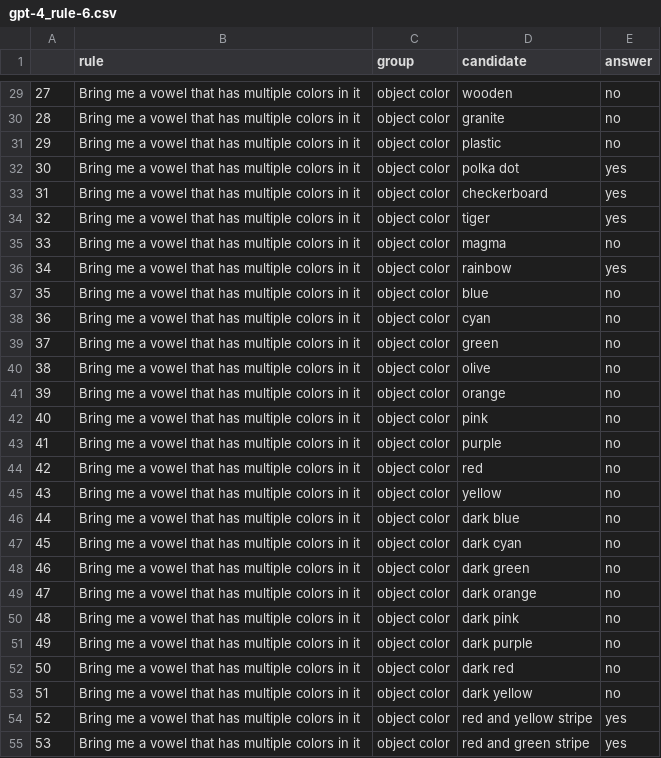
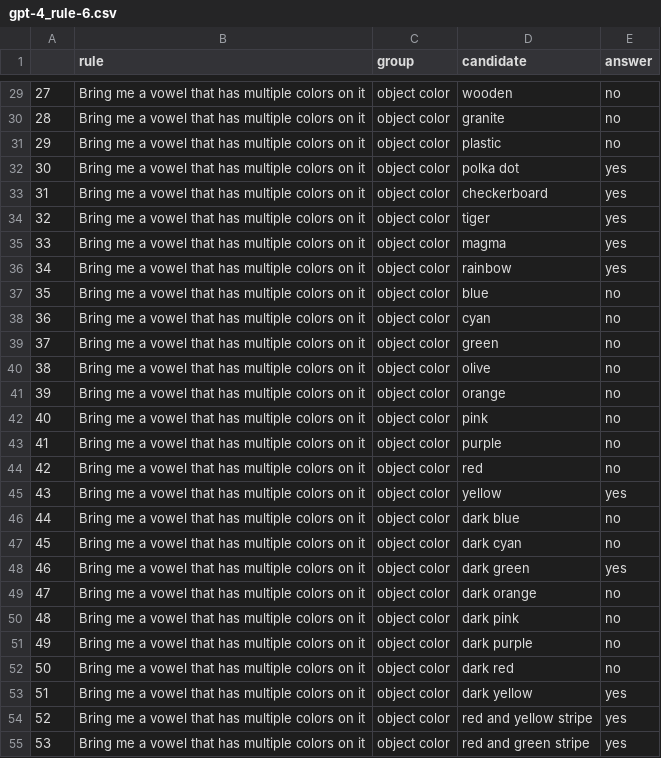
Before and after one commit to andipeng/align-lang, a CSV file: lm_experiments/results/gpt-4_rule-6.csv, drawn as a sheet; only a part is shown, gaps mark what is left out; the diff covers the shown part only.

Commit message:
updated rule 6 typo

```diff
--- a/lm_experiments/results/gpt-4_rule-6.csv
+++ b/lm_experiments/results/gpt-4_rule-6.csv
@@ -29,27 +29,27 @@
-27,Bring me a vowel that has multiple colors in it,object color,wooden,no
-28,Bring me a vowel that has multiple colors in it,object color,granite,no
-29,Bring me a vowel that has multiple colors in it,object color,plastic,no
-30,Bring me a vowel that has multiple colors in it,object color,polka dot,yes
-31,Bring me a vowel that has multiple colors in it,object color,checkerboard,yes
-32,Bring me a vowel that has multiple colors in it,object color,tiger,yes
-33,Bring me a vowel that has multiple colors in it,object color,magma,no
-34,Bring me a vowel that has multiple colors in it,object color,rainbow,yes
-35,Bring me a vowel that has multiple colors in it,object color,blue,no
-36,Bring me a vowel that has multiple colors in it,object color,cyan,no
-37,Bring me a vowel that has multiple colors in it,object color,green,no
-38,Bring me a vowel that has multiple colors in it,object color,olive,no
-39,Bring me a vowel that has multiple colors in it,object color,orange,no
-40,Bring me a vowel that has multiple colors in it,object color,pink,no
-41,Bring me a vowel that has multiple colors in it,object color,purple,no
-42,Bring me a vowel that has multiple colors in it,object color,red,no
-43,Bring me a vowel that has multiple colors in it,object color,yellow,no
-44,Bring me a vowel that has multiple colors in it,object color,dark blue,no
-45,Bring me a vowel that has multiple colors in it,object color,dark cyan,no
-46,Bring me a vowel that has multiple colors in it,object color,dark green,no
-47,Bring me a vowel that has multiple colors in it,object color,dark orange,no
-48,Bring me a vowel that has multiple colors in it,object color,dark pink,no
-49,Bring me a vowel that has multiple colors in it,object color,dark purple,no
-50,Bring me a vowel that has multiple colors in it,object color,dark red,no
-51,Bring me a vowel that has multiple colors in it,object color,dark yellow,no
-52,Bring me a vowel that has multiple colors in it,object color,red and yellow stripe,yes
-53,Bring me a vowel that has multiple colors in it,object color,red and green stripe,yes
+27,Bring me a vowel that has multiple colors on it,object color,wooden,no
+28,Bring me a vowel that has multiple colors on it,object color,granite,no
+29,Bring me a vowel that has multiple colors on it,object color,plastic,no
+30,Bring me a vowel that has multiple colors on it,object color,polka dot,yes
+31,Bring me a vowel that has multiple colors on it,object color,checkerboard,yes
+32,Bring me a vowel that has multiple colors on it,object color,tiger,yes
+33,Bring me a vowel that has multiple colors on it,object color,magma,yes
+34,Bring me a vowel that has multiple colors on it,object color,rainbow,yes
+35,Bring me a vowel that has multiple colors on it,object color,blue,no
+36,Bring me a vowel that has multiple colors on it,object color,cyan,no
+37,Bring me a vowel that has multiple colors on it,object color,green,no
+38,Bring me a vowel that has multiple colors on it,object color,olive,no
+39,Bring me a vowel that has multiple colors on it,object color,orange,no
+40,Bring me a vowel that has multiple colors on it,object color,pink,no
+41,Bring me a vowel that has multiple colors on it,object color,purple,no
+42,Bring me a vowel that has multiple colors on it,object color,red,no
+43,Bring me a vowel that has multiple colors on it,object color,yellow,yes
+44,Bring me a vowel that has multiple colors on it,object color,dark blue,no
+45,Bring me a vowel that has multiple colors on it,object color,dark cyan,no
+46,Bring me a vowel that has multiple colors on it,object color,dark green,yes
+47,Bring me a vowel that has multiple colors on it,object color,dark orange,no
+48,Bring me a vowel that has multiple colors on it,object color,dark pink,no
+49,Bring me a vowel that has multiple colors on it,object color,dark purple,no
+50,Bring me a vowel that has multiple colors on it,object color,dark red,no
+51,Bring me a vowel that has multiple colors on it,object color,dark yellow,yes
+52,Bring me a vowel that has multiple colors on it,object color,red and yellow stripe,yes
+53,Bring me a vowel that has multiple colors on it,object color,red and green stripe,yes
```
Also changed, not shown: 85 edited cells elsewhere in this file.
